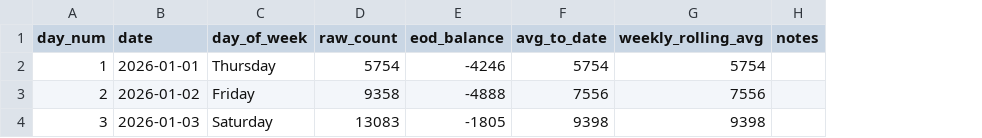
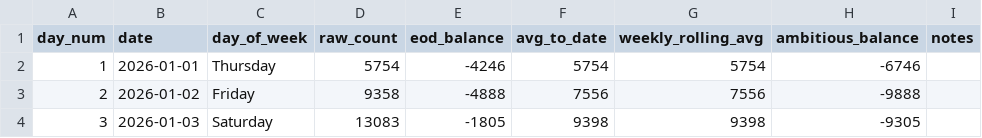
Before and after one commit to ADBond/steppinwolf, a CSV file: data/processed/enhanced.csv, drawn as a sheet; the diff names each change by its address in the sheet, - before the commit and + after, or states it on an @@ line.

```diff
--- a/data/processed/enhanced.csv
+++ b/data/processed/enhanced.csv
+column H (ambitious_balance), rows 2-4: -6746 | -9888 | -9305
```
Also changed, not shown: 1 other file.
